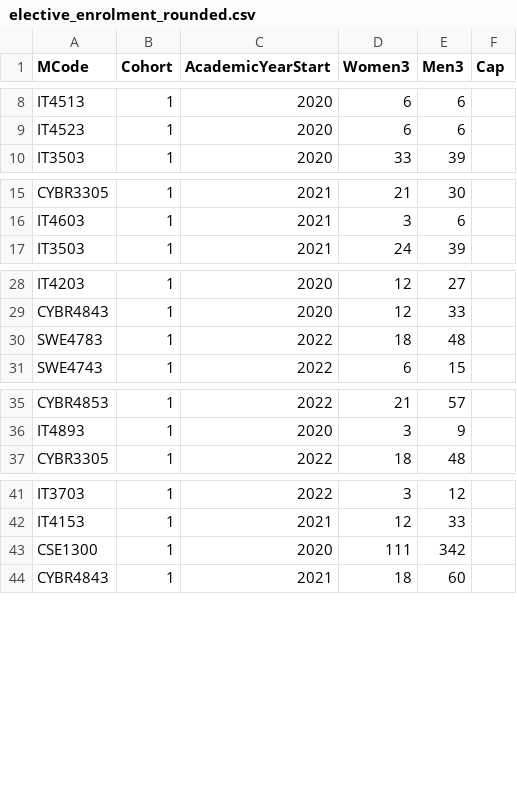
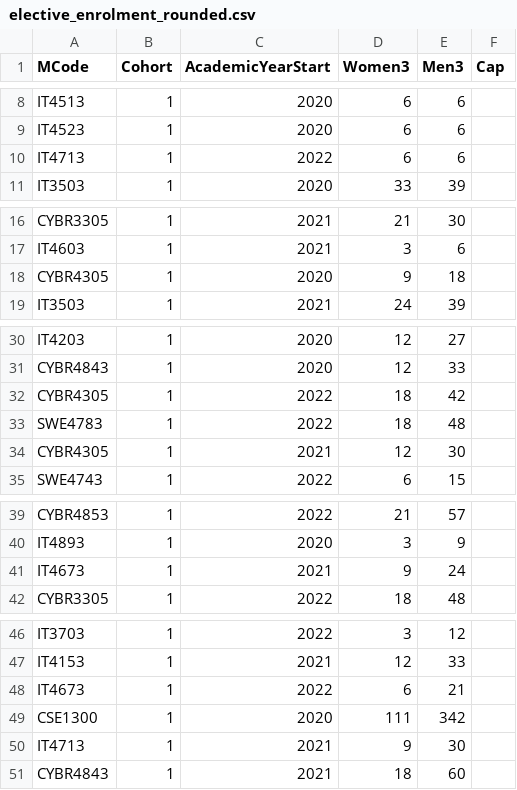
Before and after one commit to stevenaeola/iticse2023_wg6, a CSV file: enrolment/Kennesaw_USA/elective_enrolment_rounded.csv, drawn as a sheet; only a part is shown, gaps mark what is left out; the diff covers the shown part only.

```diff
--- a/enrolment/Kennesaw_USA/elective_enrolment_rounded.csv
+++ b/enrolment/Kennesaw_USA/elective_enrolment_rounded.csv
@@ -9,2 +9,3 @@ IT4513,1,2020,6,6,
 IT4523,1,2020,6,6,
+IT4713,1,2022,6,6,
 IT3503,1,2020,33,39,
@@ -16,2 +17,3 @@ CYBR3305,1,2021,21,30,
 IT4603,1,2021,3,6,
+CYBR4305,1,2020,9,18,
 IT3503,1,2021,24,39,
@@ -29,3 +31,5 @@ IT4203,1,2020,12,27,
 CYBR4843,1,2020,12,33,
+CYBR4305,1,2022,18,42,
 SWE4783,1,2022,18,48,
+CYBR4305,1,2021,12,30,
 SWE4743,1,2022,6,15,
@@ -36,2 +40,3 @@ CYBR4853,1,2022,21,57,
 IT4893,1,2020,3,9,
+IT4673,1,2021,9,24,
 CYBR3305,1,2022,18,48,
@@ -42,3 +47,5 @@ IT3703,1,2022,3,12,
 IT4153,1,2021,12,33,
+IT4673,1,2022,6,21,
 CSE1300,1,2020,111,342,
+IT4713,1,2021,9,30,
 CYBR4843,1,2021,18,60,
```
Also changed, not shown: 5 added rows elsewhere in this file, curriculum_content/Kennesaw_USA/electives_in.csv, curriculum_content/Kennesaw_USA/electives_pre.csv.
